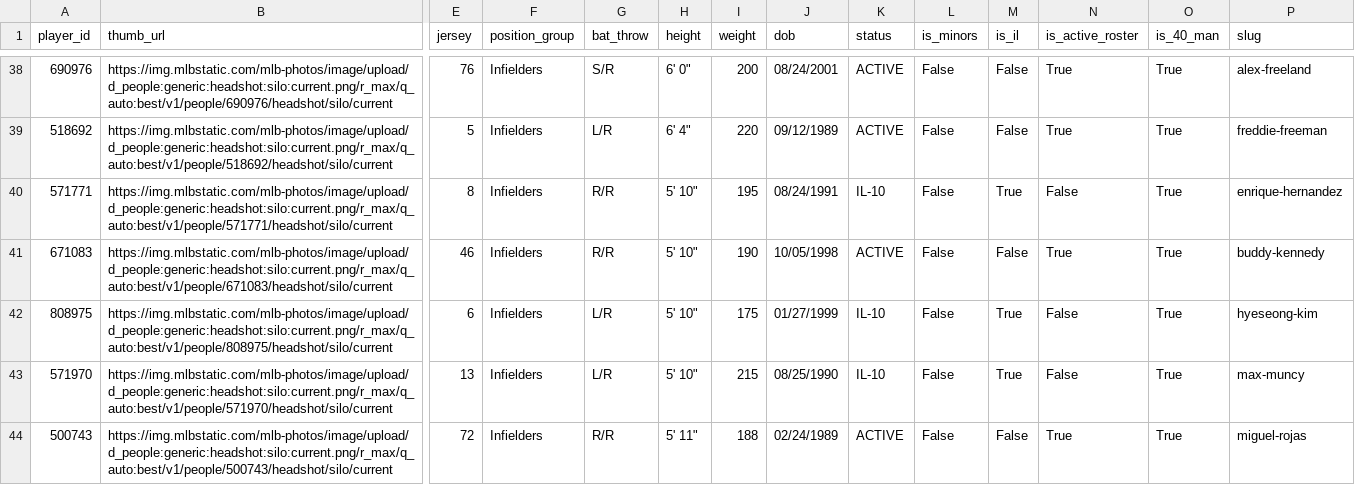
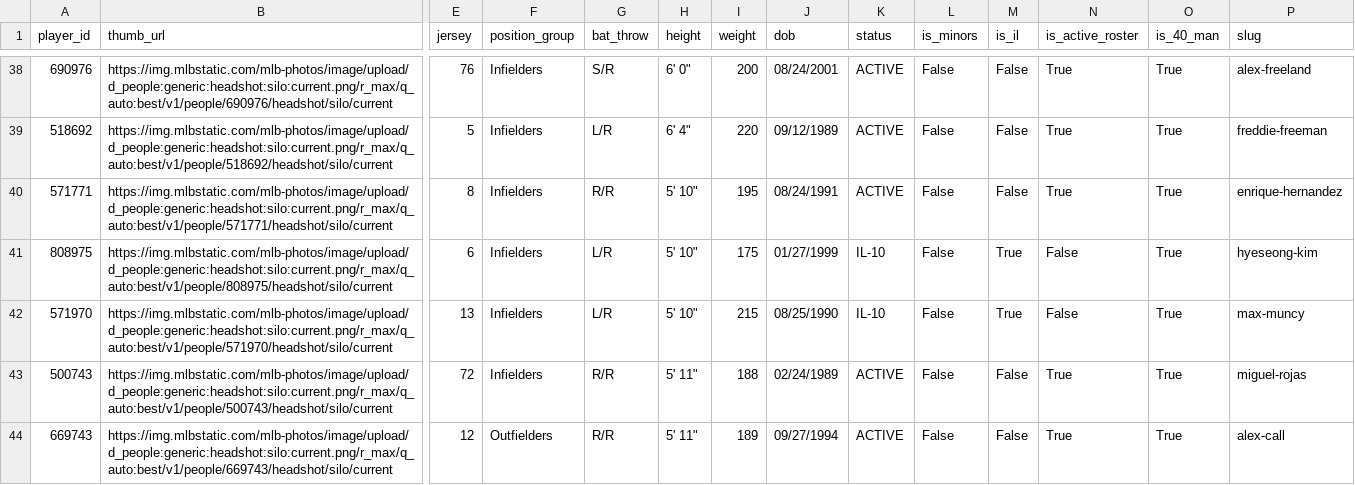
Before and after one commit to stiles/dodgers, a CSV file: data/roster/dodgers_roster_current.csv, drawn as a sheet; only a part is shown, gaps mark what is left out; the shorter side is filled out with more unchanged rows; rows hold the shown columns only; the diff names each change by its address in the sheet, - before the commit and + after, or states it on an @@ line.

```diff
--- a/data/roster/dodgers_roster_current.csv
+++ b/data/roster/dodgers_roster_current.csv
-K40 (status): IL-10
+K40 (status): ACTIVE
-M40 (is_il): True
+M40 (is_il): False
-N40 (is_active_roster): False
+N40 (is_active_roster): True
-row 41: 671083 | https://img.mlbstatic.com/mlb-photos/image/upload/d_people:generic:headshot:silo:current.png/r_max/q_auto:best/v1/people/671083/headshot/silo/current | 46 | Infielders | R/R | 5' 10" | 190 | 10/05/1998 | ACTIVE | False | False | True | True | buddy-kennedy
```
Also changed, not shown: data/roster/dodgers_transactions_current.csv, 13 other files.
